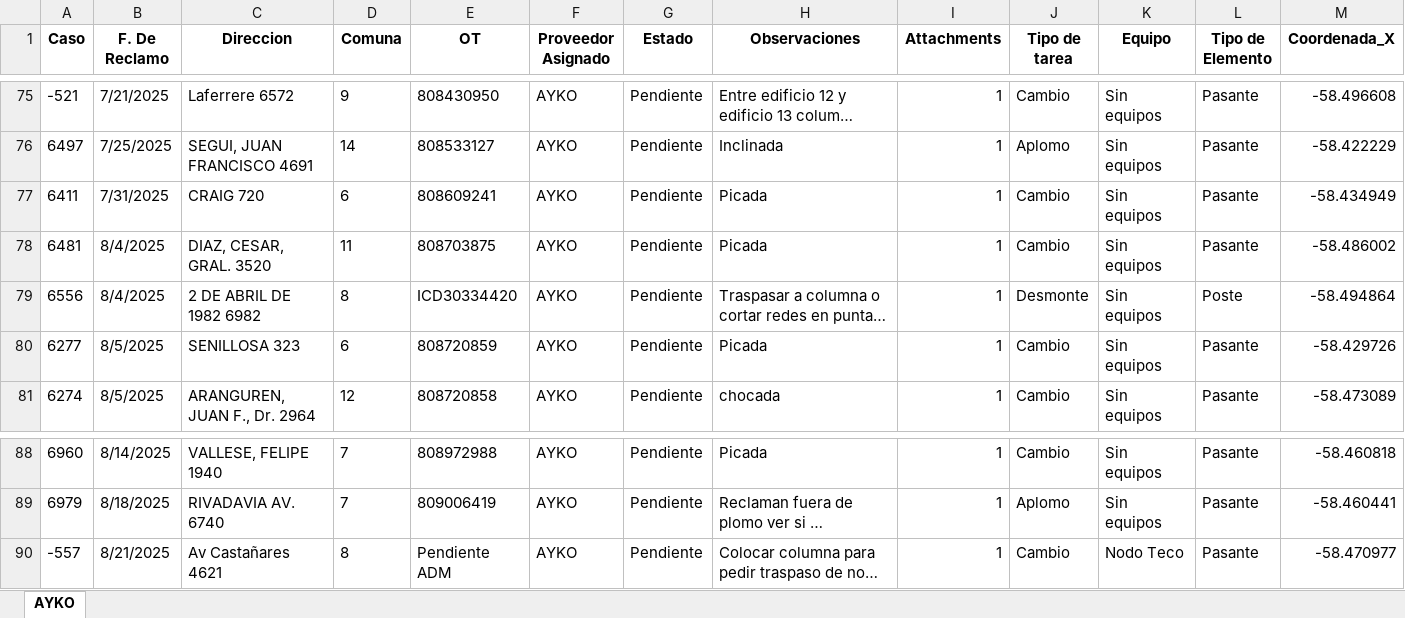
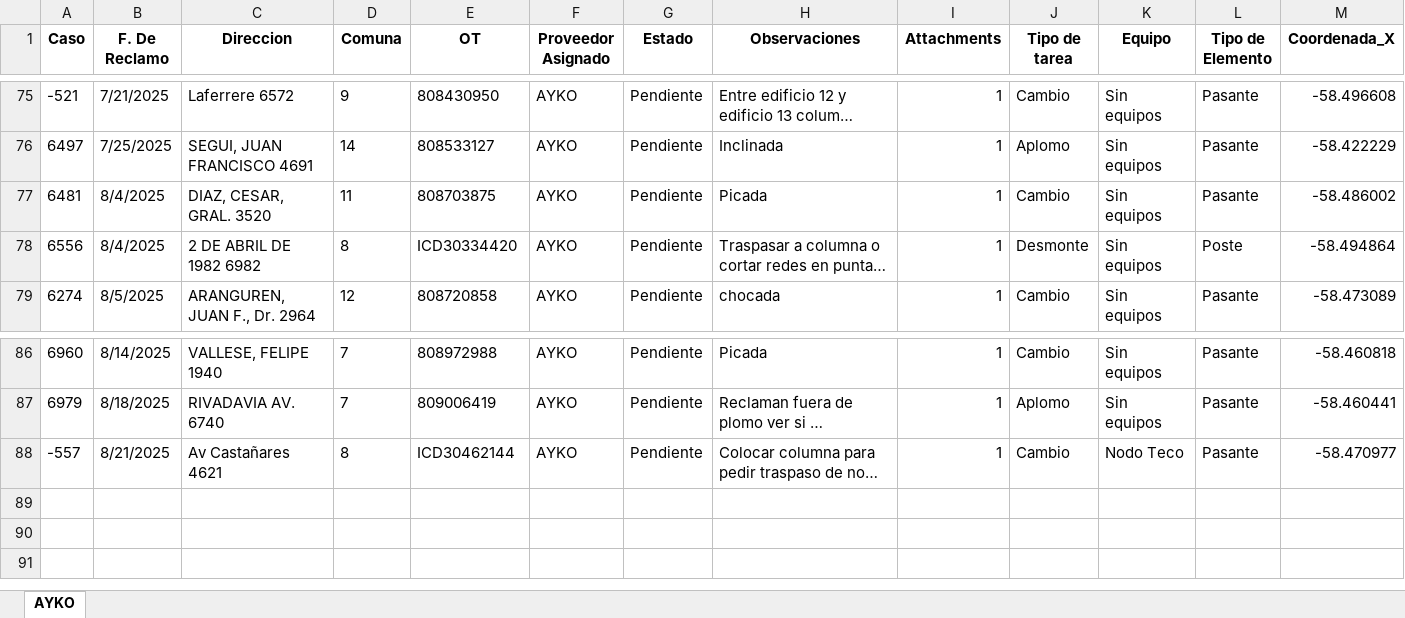
Before and after one commit to gestiondereclamosteco/ayko, an Excel workbook: mapa_interactivo_AYKO.xlsx, sheet AYKO, drawn as a sheet; only a part is shown, gaps mark what is left out; long unchanged cells end in …; values as stored, in another font and other column widths than the file's, no borders; removed rows and columns are numbered as before the commit, all else as after; rows hold the shown columns only; the diff names each change by its address in the sheet, - before the commit and + after, or states it on an @@ line.

Commit message:
🔄 Actualización automática del mapa (2025-08-25 08:01:21)

```diff
--- a/mapa_interactivo_AYKO.xlsx (sheet AYKO)
+++ b/mapa_interactivo_AYKO.xlsx (sheet AYKO)
-row 77: 6411 | 7/31/2025 | CRAIG 720 | 6 | 808609241 | AYKO | Pendiente | Picada | 1 | Cambio | Sin equipos | Pasante | -58.434949
-row 80: 6277 | 8/5/2025 | SENILLOSA 323 | 6 | 808720859 | AYKO | Pendiente | Picada | 1 | Cambio | Sin equipos | Pasante | -58.429726
-E88 (OT): Pendiente ADM
+E88 (OT): ICD30462144
```
Also changed, not shown: 1 other file.
